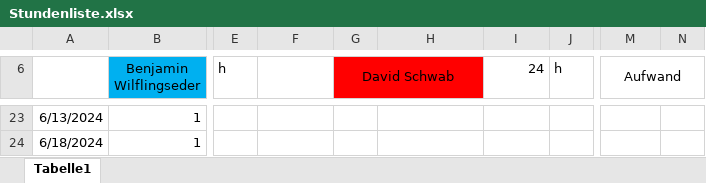
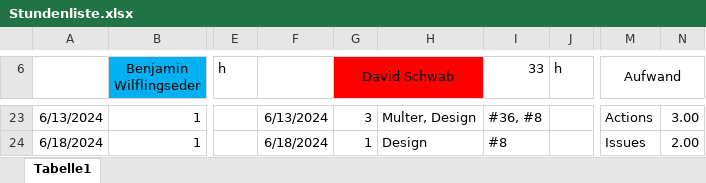
Before and after one commit to 2324-3bhif-teaching/Inventory-Docs, an Excel workbook: Stundenliste.xlsx, sheet Tabelle1, drawn as a sheet; only a part is shown, gaps mark what is left out; values as stored, in another font and other column widths than the file's, no borders; the diff covers the shown part only; the diff names each change by its address in the sheet, - before the commit and + after, or states it on an @@ line.

```diff
--- a/Stundenliste.xlsx (sheet Tabelle1)
+++ b/Stundenliste.xlsx (sheet Tabelle1)
-I6: 24
+I6: 33
-F23: (empty)
+F23: 6/13/2024
-G23 (David Schwab): (empty)
+G23 (David Schwab): 3
-H23: (empty)
+H23: Multer, Design
-I23 (33): (empty)
+I23 (33): #36, #8
-M23 (Aufwand): (empty)
+M23 (Aufwand): Actions
-N23: (empty)
+N23: 3.00
-F24: (empty)
+F24: 6/18/2024
-G24 (David Schwab): (empty)
+G24 (David Schwab): 1
-H24: (empty)
+H24: Design
-I24 (33): (empty)
+I24 (33): #8
-M24 (Aufwand): (empty)
+M24 (Aufwand): Issues
-N24: (empty)
+N24: 2.00
```
Also changed, not shown: 29 edited cells elsewhere in this sheet, formulas that keep their value.
